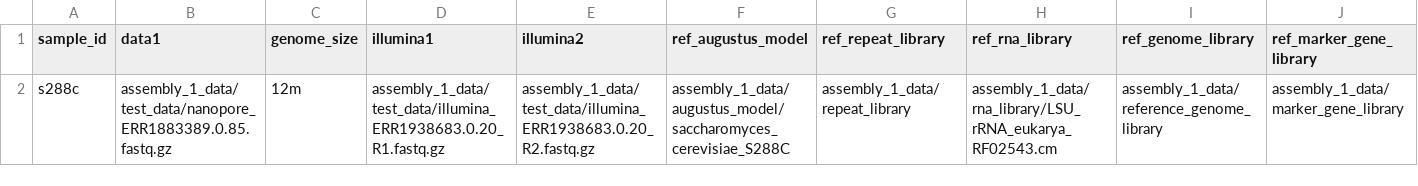
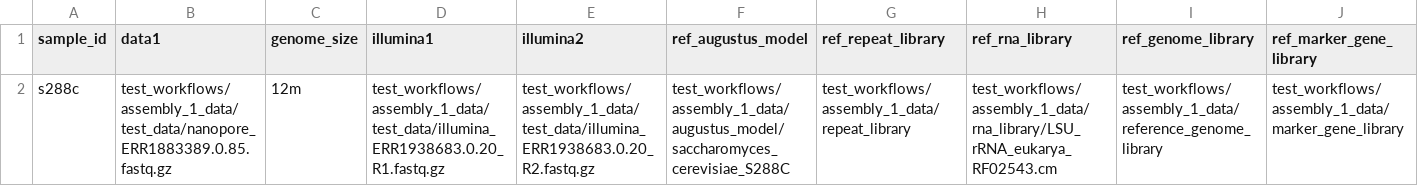
Before and after one commit to luslab/oist-assembler, a CSV file: test_workflows/assembly_1.metadata.csv, drawn as a sheet.

```diff
--- a/test_workflows/assembly_1.metadata.csv
+++ b/test_workflows/assembly_1.metadata.csv
@@ -1,2 +1,2 @@
 sample_id,data1,genome_size,illumina1,illumina2,ref_augustus_model,ref_repeat_library,ref_rna_library,ref_genome_library,ref_marker_gene_library
-s288c,assembly_1_data/test_data/nanopore_ERR1883389.0.85.fastq.gz,12m,assembly_1_data/test_data/illumina_ERR1938683.0.20_R1.fastq.gz,assembly_1_data/test_data/illumina_ERR1938683.0.20_R2.fastq.gz,assembly_1_data/augustus_model/saccharomyces_cerevisiae_S288C,assembly_1_data/repeat_library,assembly_1_data/rna_library/LSU_rRNA_eukarya_RF02543.cm,assembly_1_data/reference_genome_library,assembly_1_data/marker_gene_library
+s288c,test_workflows/assembly_1_data/test_data/nanopore_ERR1883389.0.85.fastq.gz,12m,test_workflows/assembly_1_data/test_data/illumina_ERR1938683.0.20_R1.fastq.gz,test_workflows/assembly_1_data/test_data/illumina_ERR1938683.0.20_R2.fastq.gz,test_workflows/assembly_1_data/augustus_model/saccharomyces_cerevisiae_S288C,test_workflows/assembly_1_data/repeat_library,test_workflows/assembly_1_data/rna_library/LSU_rRNA_eukarya_RF02543.cm,test_workflows/assembly_1_data/reference_genome_library,test_workflows/assembly_1_data/marker_gene_library
```
Also changed, not shown: 5 other files.
